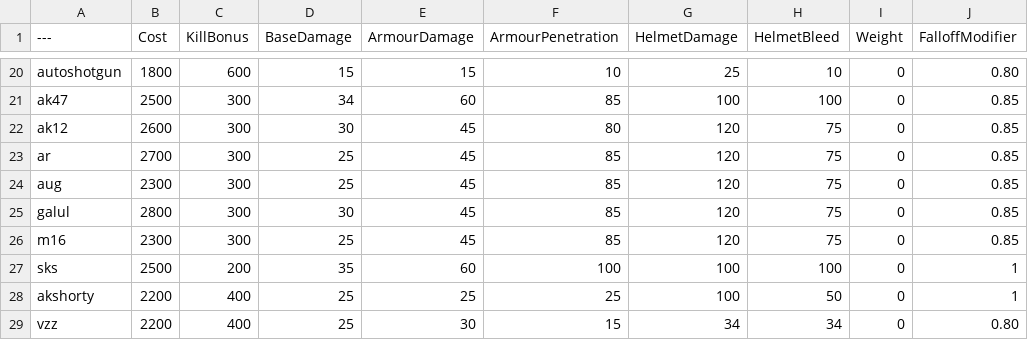
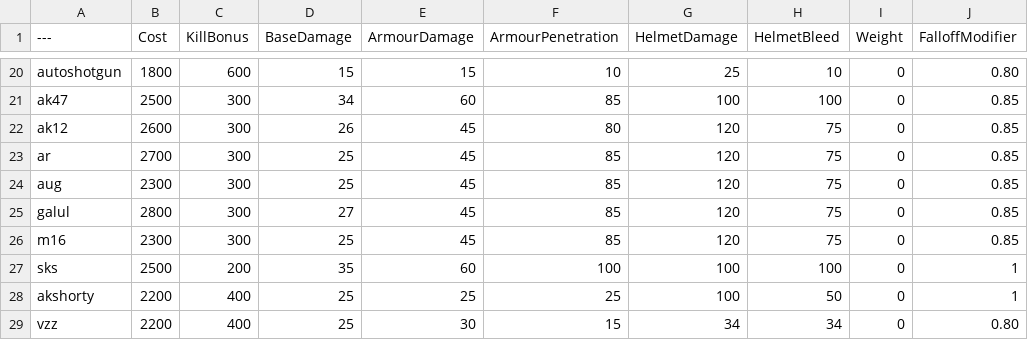
Before and after one commit to YellowHat07/BalancingTable, a CSV file: BalancingTable.csv, drawn as a sheet; only a part is shown, gaps mark what is left out; the diff names each change by its address in the sheet, - before the commit and + after, or states it on an @@ line.

Commit message:
Update BalancingTable.csv

```diff
--- a/BalancingTable.csv
+++ b/BalancingTable.csv
-D22 (BaseDamage): 30
+D22 (BaseDamage): 26
-D25 (BaseDamage): 30
+D25 (BaseDamage): 27
```
